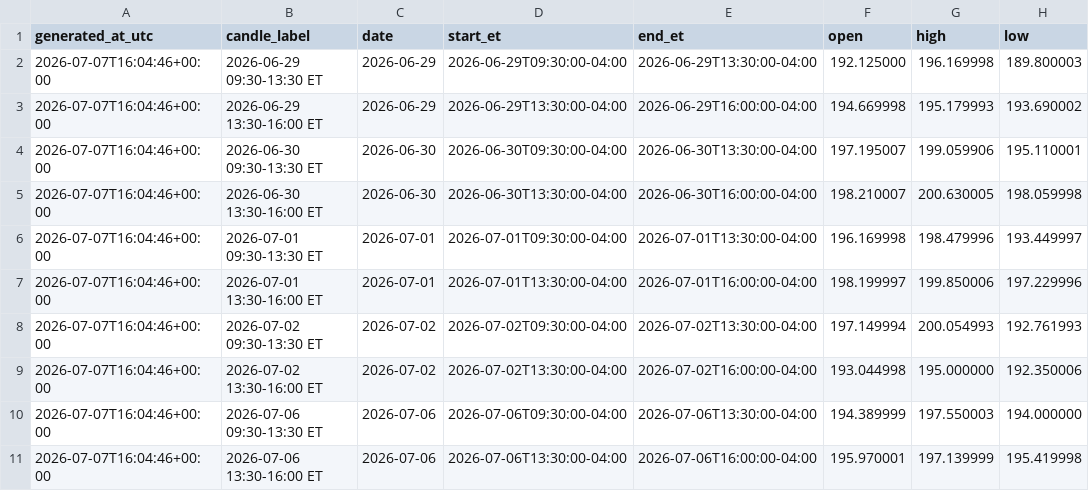
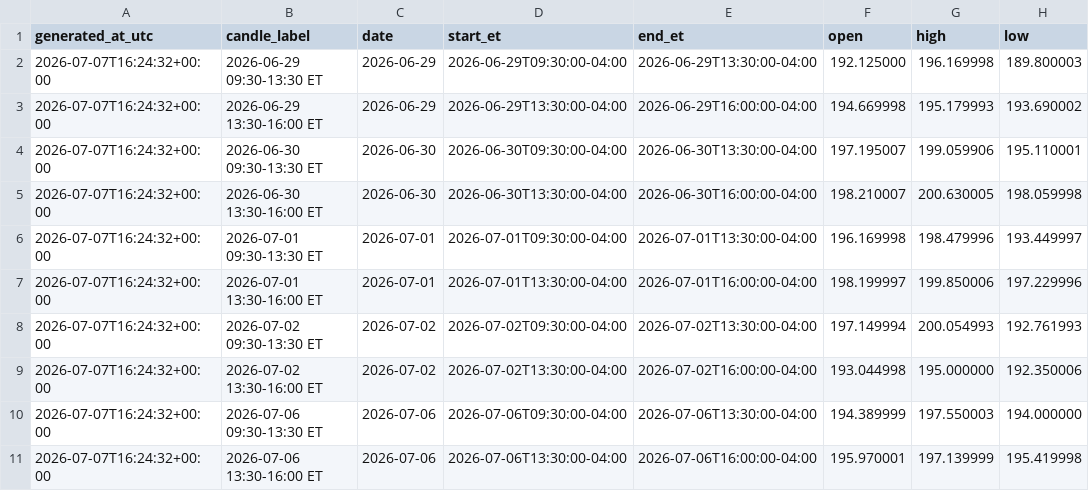
Before and after one commit to Einsteinmonkey/NvidiaRuleofThirds, a CSV file: results/history.csv, drawn as a sheet; only a part is shown; the diff names each change by its address in the sheet, - before the commit and + after, or states it on an @@ line.

```diff
--- a/results/history.csv
+++ b/results/history.csv
-A2:A11 (generated_at_utc): 2026-07-07T16:04:46+00:00
+A2:A11 (generated_at_utc): 2026-07-07T16:24:32+00:00
```
Also changed, not shown: 2 other files.
